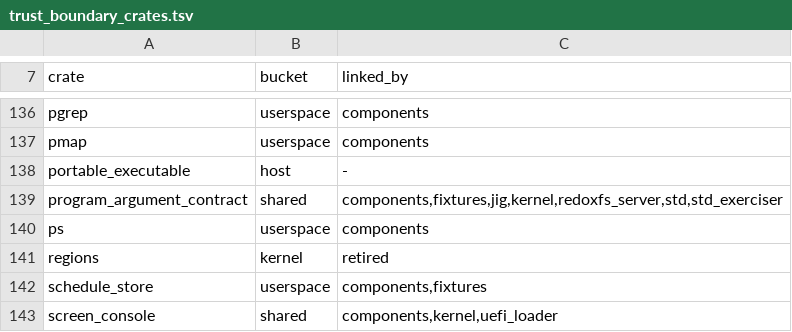
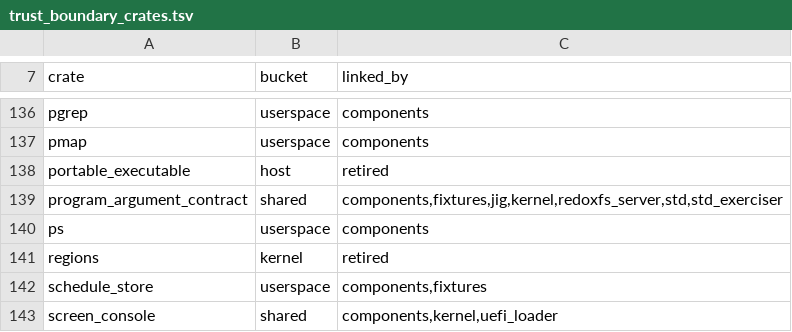
Before and after one commit to nifeos/nife, a TSV file: helpers/trust_boundary_crates.tsv, drawn as a sheet; only a part is shown, gaps mark what is left out.

```diff
--- a/helpers/trust_boundary_crates.tsv
+++ b/helpers/trust_boundary_crates.tsv
@@ -137,3 +137,3 @@ pgrep	userspace	components
 pmap	userspace	components
-portable_executable	host	-
+portable_executable	host	retired
 program_argument_contract	shared	components,fixtures,jig,kernel,redoxfs_server,std,std_exerciser
```
Also changed, not shown: 16 other files.
